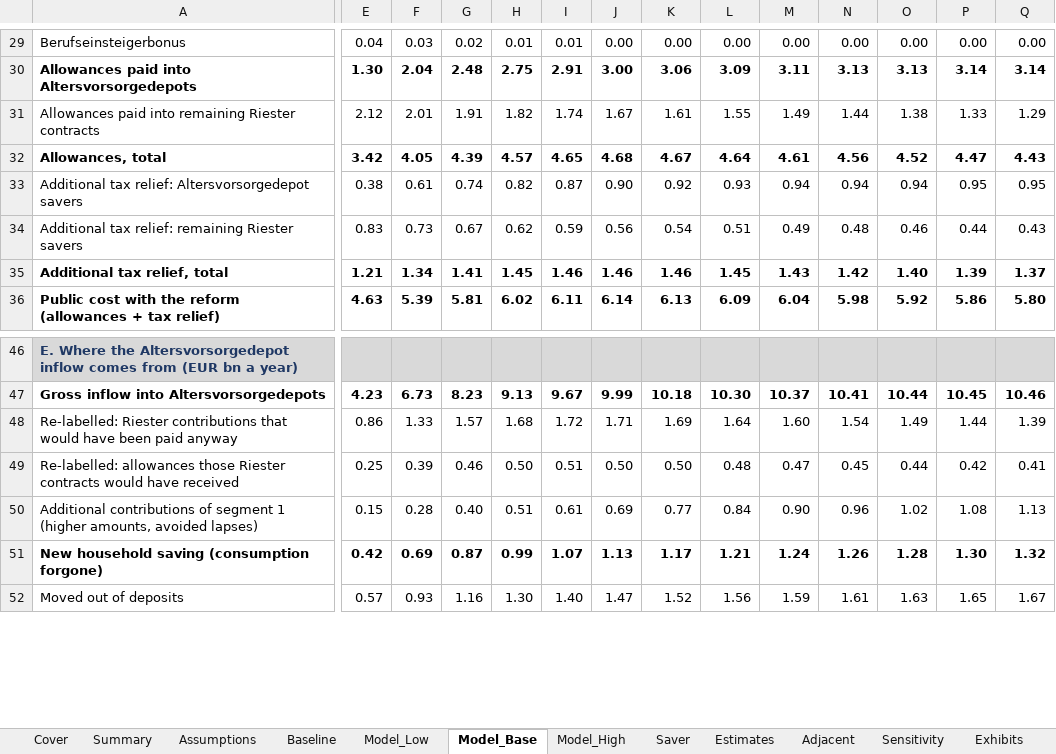
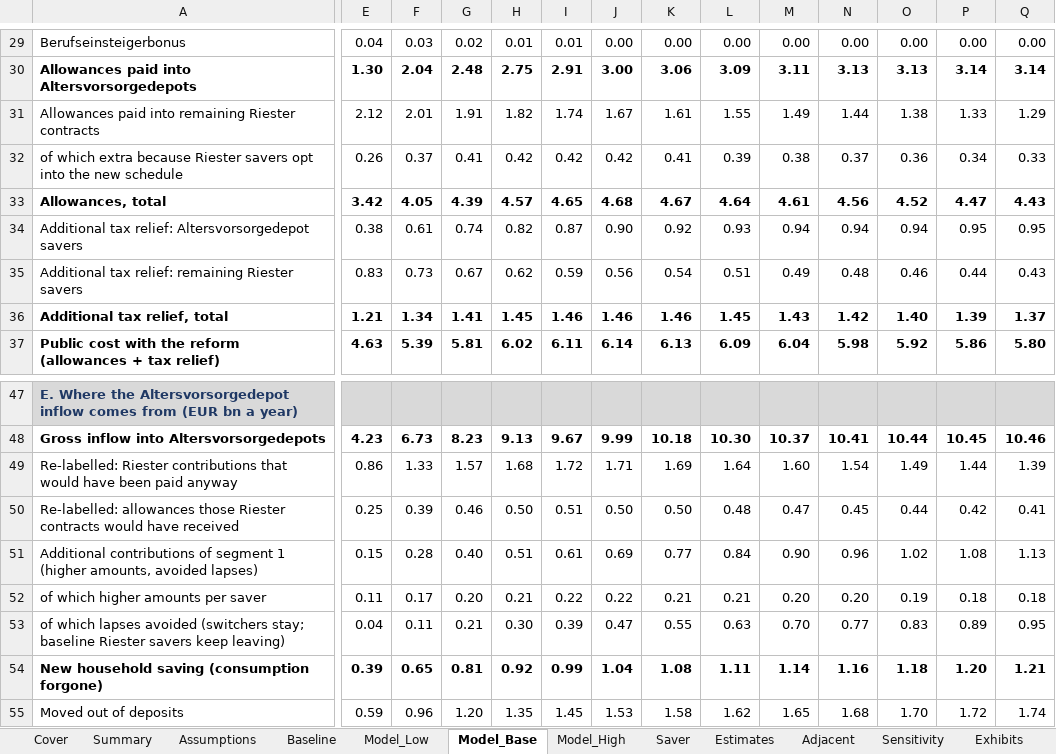
Before and after one commit to theodorhogan/data-room, an Excel workbook: content/2026-11-23-altersvorsorgedepot-model/altersvorsorgedepot-model.xlsx, sheet Model_Base, drawn as a sheet; only a part is shown, gaps mark what is left out; values as stored, in another font and other column widths than the file's, no borders; addresses are those after the commit; rows hold the shown columns only; the diff covers the shown part only; the diff names each change by its address in the sheet, - before the commit and + after, or states it on an @@ line.

```diff
--- a/content/2026-11-23-altersvorsorgedepot-model/altersvorsorgedepot-model.xlsx (sheet Model_Base)
+++ b/content/2026-11-23-altersvorsorgedepot-model/altersvorsorgedepot-model.xlsx (sheet Model_Base)
+row 32: of which extra because Riester savers opt into the new schedule | 0.26 | 0.37 | 0.41 | 0.42 | 0.42 | 0.42 | 0.41 | 0.39 | 0.38 | 0.37 | 0.36 | 0.34 | 0.33
+row 52: of which higher amounts per saver | 0.11 | 0.17 | 0.20 | 0.21 | 0.22 | 0.22 | 0.21 | 0.21 | 0.20 | 0.20 | 0.19 | 0.18 | 0.18
+row 53: of which lapses avoided (switchers stay; baseline Riester savers keep leaving) | 0.04 | 0.11 | 0.21 | 0.30 | 0.39 | 0.47 | 0.55 | 0.63 | 0.70 | 0.77 | 0.83 | 0.89 | 0.95
-E54: 0.42
+E54: 0.39
-F54: 0.69
+F54: 0.65
-G54: 0.87
+G54: 0.81
-H54: 0.99
+H54: 0.92
-I54: 1.07
+I54: 0.99
-J54: 1.13
+J54: 1.04
-K54: 1.17
+K54: 1.08
-L54: 1.21
+L54: 1.11
-M54: 1.24
+M54: 1.14
-N54: 1.26
+N54: 1.16
-O54: 1.28
+O54: 1.18
-P54: 1.30
+P54: 1.20
-Q54: 1.32
+Q54: 1.21
-E55: 0.57
+E55: 0.59
-F55: 0.93
+F55: 0.96
-G55: 1.16
+G55: 1.20
-H55: 1.30
+H55: 1.35
-I55: 1.40
+I55: 1.45
-J55: 1.47
+J55: 1.53
-K55: 1.52
+K55: 1.58
-L55: 1.56
+L55: 1.62
-M55: 1.59
+M55: 1.65
-N55: 1.61
+N55: 1.68
-O55: 1.63
+O55: 1.70
-P55: 1.65
+P55: 1.72
-Q55: 1.67
+Q55: 1.74
```
Also changed, not shown: 11 added rows, 3 removed rows and 311 edited cells elsewhere in this sheet, sheet Model_Low, sheet Data, sheet Figures, sheet Exhibits, sheet Sensitivity, sheet Model_High, 10 more sheets, formulas that keep their value, 44 other files.
